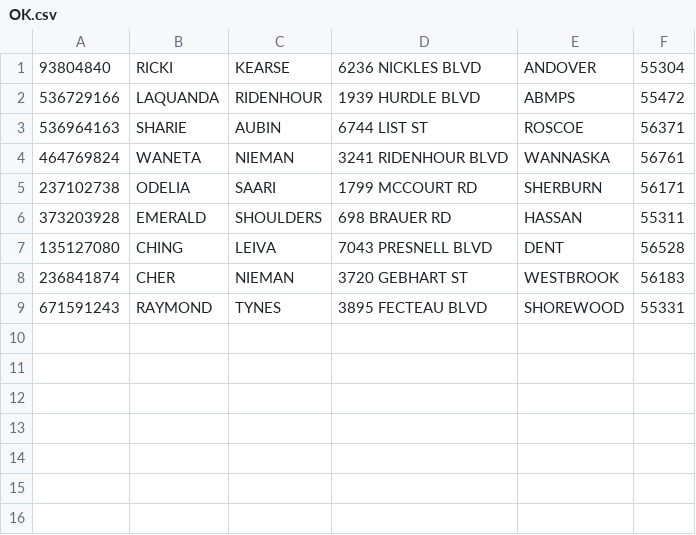
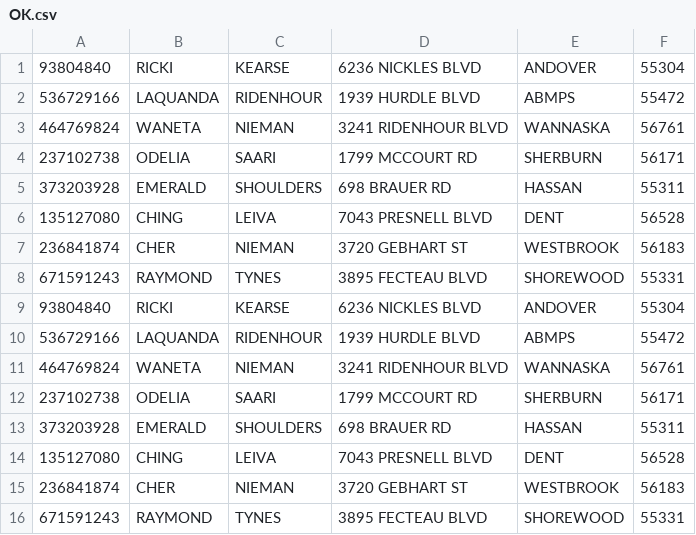
Before and after one commit to aamritbistaa/dotnet, a CSV file: Class FIle/bin/Debug/OK.csv, drawn as a sheet; removed rows and columns are numbered as before the commit, all else as after; the diff names each change by its address in the sheet, - before the commit and + after, or states it on an @@ line.

```diff
--- a/Class FIle/bin/Debug/OK.csv
+++ b/Class FIle/bin/Debug/OK.csv
-row 3: 536964163 | SHARIE | AUBIN | 6744 LIST ST | ROSCOE | 56371
+row 3: 464769824 | WANETA | NIEMAN | 3241 RIDENHOUR BLVD | WANNASKA | 56761
+row 4: 237102738 | ODELIA | SAARI | 1799 MCCOURT RD | SHERBURN | 56171
+row 5: 373203928 | EMERALD | SHOULDERS | 698 BRAUER RD | HASSAN | 55311
+row 6: 135127080 | CHING | LEIVA | 7043 PRESNELL BLVD | DENT | 56528
+row 7: 236841874 | CHER | NIEMAN | 3720 GEBHART ST | WESTBROOK | 56183
+row 8: 671591243 | RAYMOND | TYNES | 3895 FECTEAU BLVD | SHOREWOOD | 55331
+row 9: 93804840 | RICKI | KEARSE | 6236 NICKLES BLVD | ANDOVER | 55304
+row 10: 536729166 | LAQUANDA | RIDENHOUR | 1939 HURDLE BLVD | ABMPS | 55472
```
Also changed, not shown: Class FIle/bin/Debug/IL.csv, Class FIle/bin/Debug/MN.csv, 7 other files.
